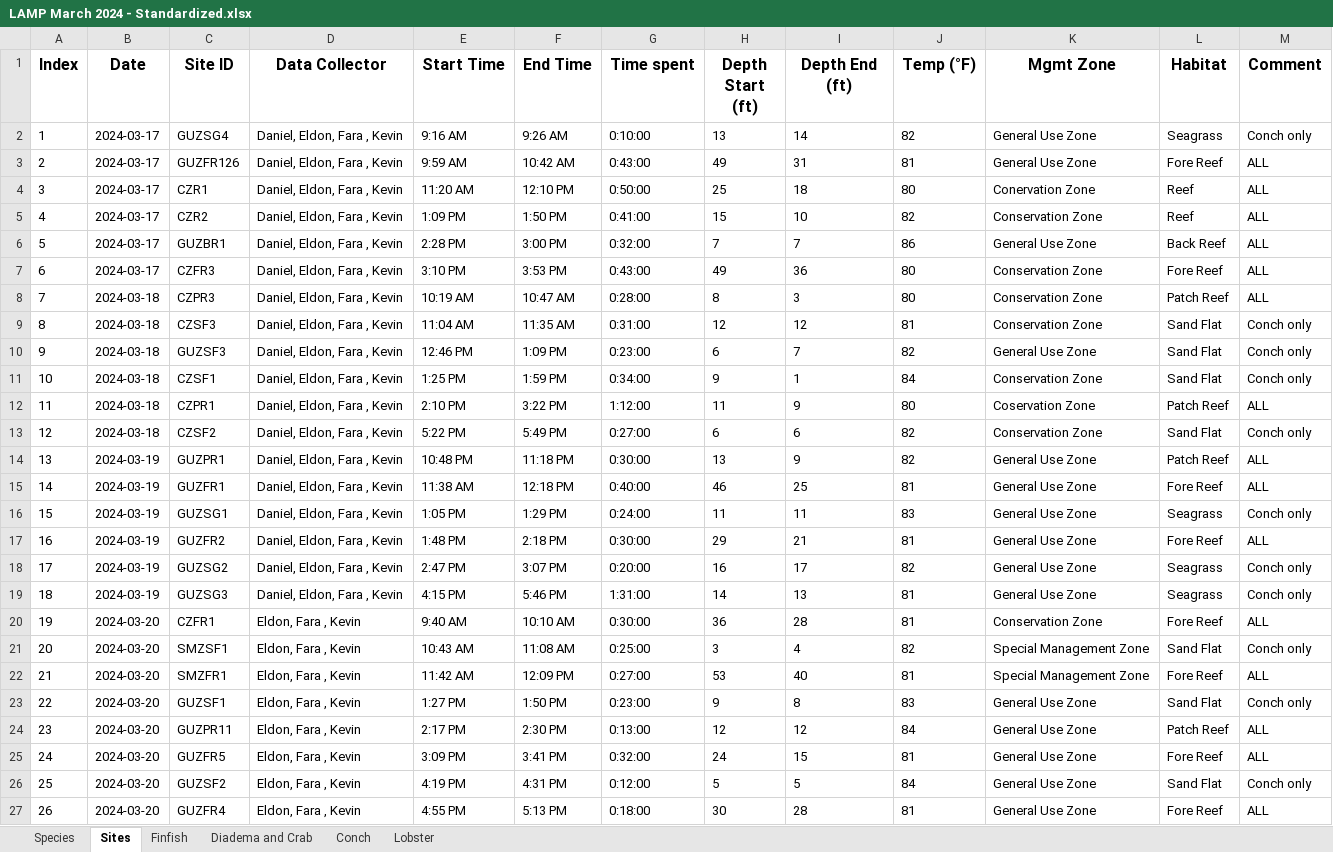
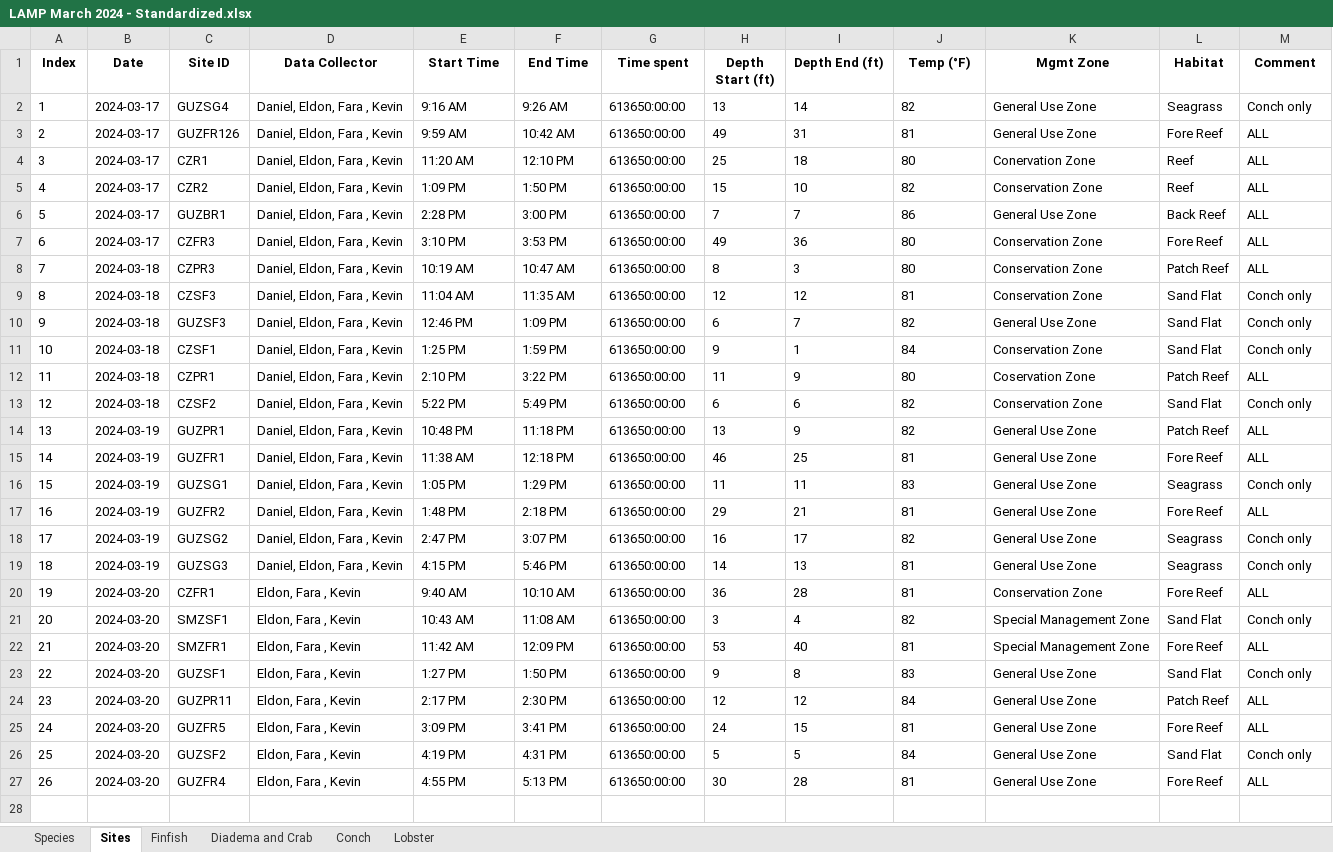
Before and after one commit to uberi-projects/tasa-shiny-reporting, an Excel workbook: LAMP March 2024 - Standardized.xlsx, sheet Sites, drawn as a sheet; values as stored, in another font and other column widths than the file's, no borders; charts and pictures and conditional formats not drawn; the diff names each change by its address in the sheet, - before the commit and + after, or states it on an @@ line.

```diff
--- a/LAMP March 2024 - Standardized.xlsx (sheet Sites)
+++ b/LAMP March 2024 - Standardized.xlsx (sheet Sites)
@@ A1:M1 text size: smaller @@
-G2 (Time spent): 0:10:00
+G2 (Time spent): 613650:00:00
-G3 (Time spent): 0:43:00
+G3 (Time spent): 613650:00:00
-G4 (Time spent): 0:50:00
+G4 (Time spent): 613650:00:00
-G5 (Time spent): 0:41:00
+G5 (Time spent): 613650:00:00
-G6 (Time spent): 0:32:00
+G6 (Time spent): 613650:00:00
-G7 (Time spent): 0:43:00
+G7 (Time spent): 613650:00:00
-G8 (Time spent): 0:28:00
+G8 (Time spent): 613650:00:00
-G9 (Time spent): 0:31:00
+G9 (Time spent): 613650:00:00
-G10 (Time spent): 0:23:00
+G10 (Time spent): 613650:00:00
-G11 (Time spent): 0:34:00
+G11 (Time spent): 613650:00:00
-G12 (Time spent): 1:12:00
+G12 (Time spent): 613650:00:00
-G13 (Time spent): 0:27:00
+G13 (Time spent): 613650:00:00
-G14 (Time spent): 0:30:00
+G14 (Time spent): 613650:00:00
-G15 (Time spent): 0:40:00
+G15 (Time spent): 613650:00:00
-G16 (Time spent): 0:24:00
+G16 (Time spent): 613650:00:00
-G17 (Time spent): 0:30:00
+G17 (Time spent): 613650:00:00
-G18 (Time spent): 0:20:00
+G18 (Time spent): 613650:00:00
-G19 (Time spent): 1:31:00
+G19 (Time spent): 613650:00:00
-G20 (Time spent): 0:30:00
+G20 (Time spent): 613650:00:00
-G21 (Time spent): 0:25:00
+G21 (Time spent): 613650:00:00
-G22 (Time spent): 0:27:00
+G22 (Time spent): 613650:00:00
-G23 (Time spent): 0:23:00
+G23 (Time spent): 613650:00:00
-G24 (Time spent): 0:13:00
+G24 (Time spent): 613650:00:00
-G25 (Time spent): 0:32:00
+G25 (Time spent): 613650:00:00
-G26 (Time spent): 0:12:00
+G26 (Time spent): 613650:00:00
-G27 (Time spent): 0:18:00
+G27 (Time spent): 613650:00:00
```
Also changed, not shown: sheet Finfish, sheet Lobster, sheet Diadema and Crab, charts or pictures, 1 other file.
